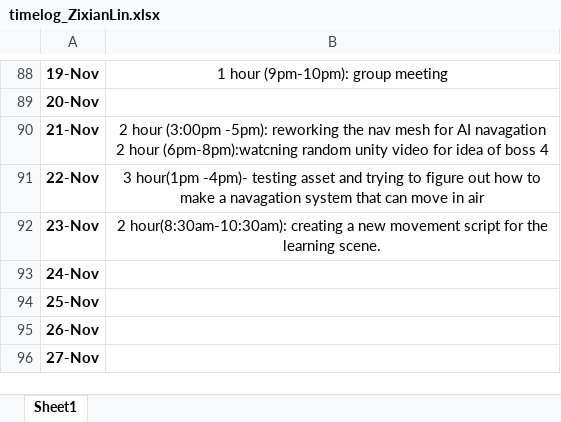
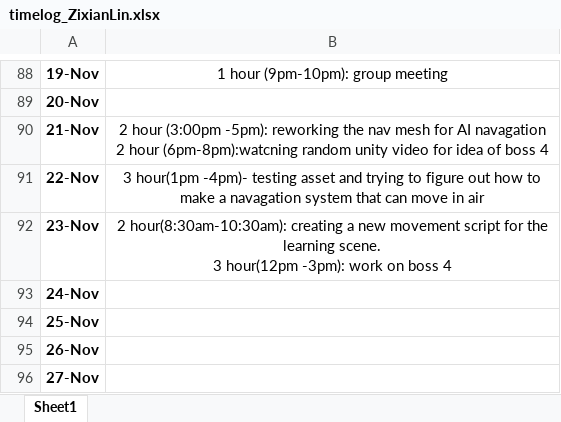
Before and after one commit to Kazuto1120/chocohippo, an Excel workbook: timelog_ZixianLin.xlsx, sheet Sheet1, drawn as a sheet; only a part is shown, gaps mark what is left out; values as stored, in another font and other column widths than the file's, no borders; ↵ is a line break in a cell; the diff names each change by its address in the sheet, - before the commit and + after, or states it on an @@ line.

Commit message:
update time log

```diff
--- a/timelog_ZixianLin.xlsx (sheet Sheet1)
+++ b/timelog_ZixianLin.xlsx (sheet Sheet1)
-B92: …learning scene.
+B92: …learning scene. ↵ 3 hour(12pm -3pm): work on boss 4
```
